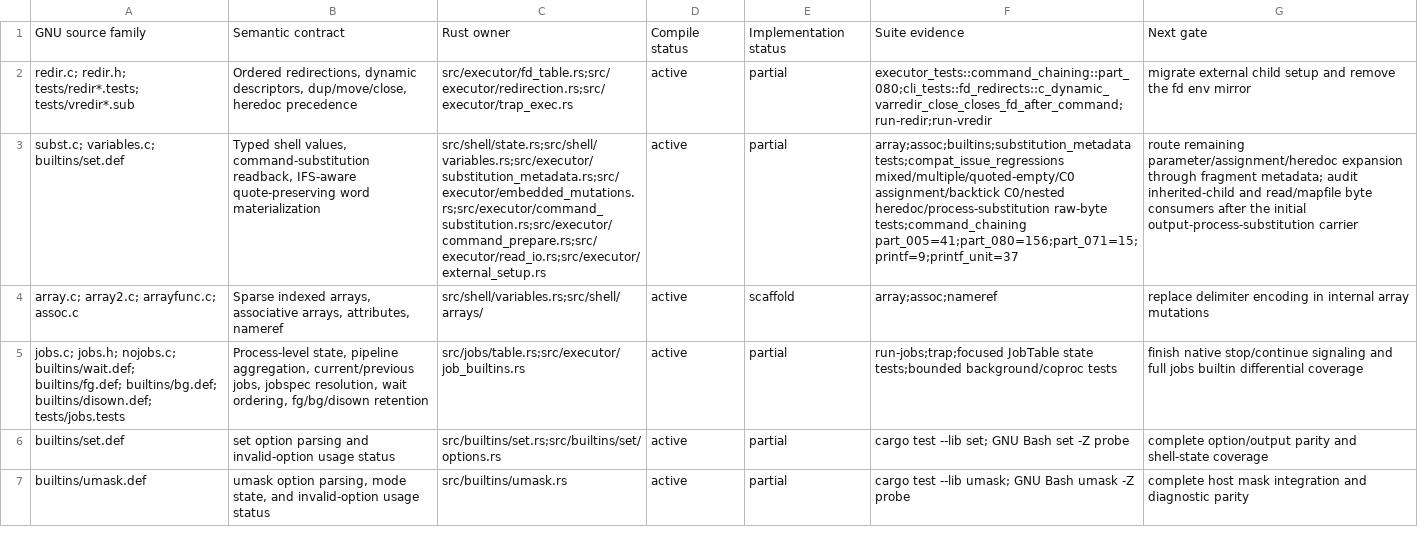
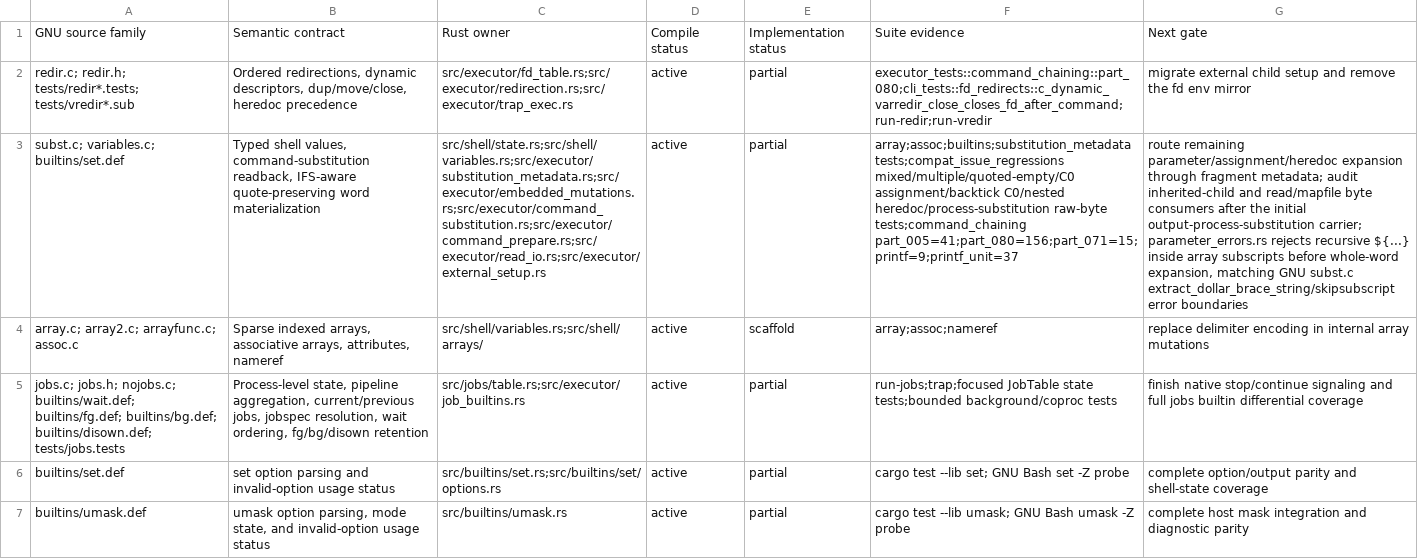
Before and after one commit to unixwin/bashrs, a TSV file: docs/semantic-ownership.tsv, drawn as a sheet; only a part is shown; the diff names each change by its address in the sheet, - before the commit and + after, or states it on an @@ line.

Commit message:
fix: reject recursive array parameter expansion

```diff
--- a/docs/semantic-ownership.tsv
+++ b/docs/semantic-ownership.tsv
-G3: …initial output-process-substitution carrier
+G3: …initial output-process-substitution carrier; parameter_errors.rs rejects recursive ${...} inside array subscripts before whole-word expansion, matching GNU subst.c extract_dollar_brace_string/skipsubscript error boundaries
```
Also changed, not shown: 2 other files.
